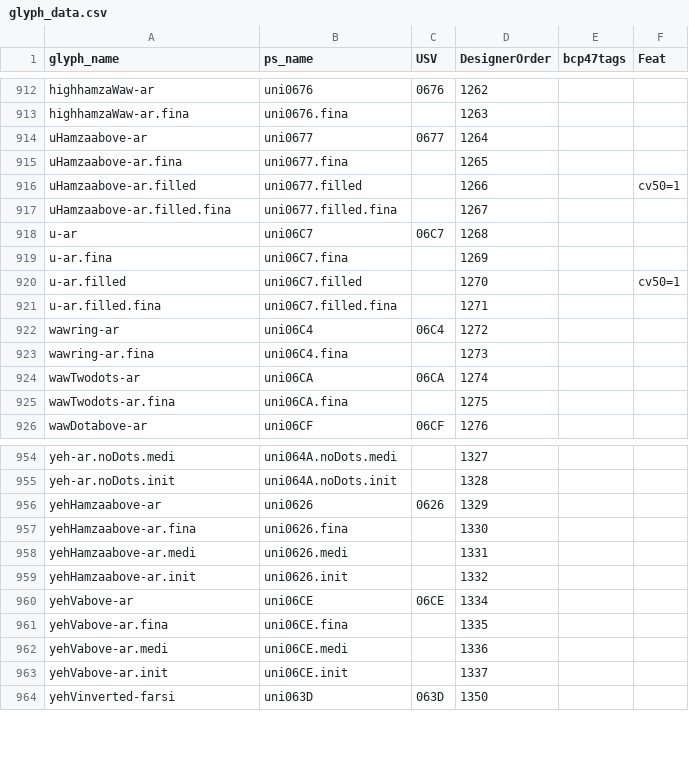
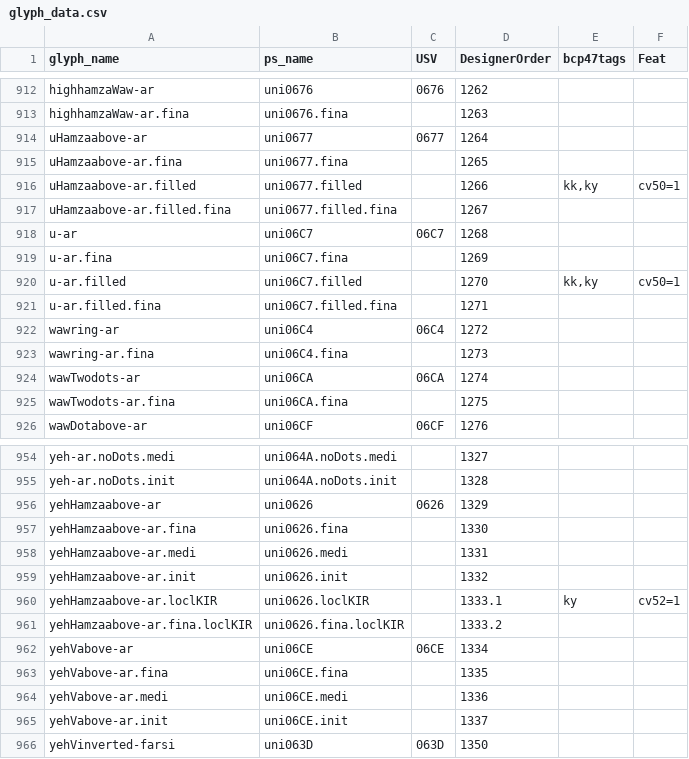
Before and after one commit to silnrsi/font-lateef, a CSV file: source/glyph_data.csv, drawn as a sheet; only a part is shown, gaps mark what is left out.

Commit message:
Added glyphs needed for Kyrgyz. Also, cv50 is needed for kyrgyz and kazakh language support. [nobuild]

```diff
--- a/source/glyph_data.csv
+++ b/source/glyph_data.csv
@@ -915,3 +915,3 @@ uHamzaabove-ar,uni0677,0677,1264,,
 uHamzaabove-ar.fina,uni0677.fina,,1265,,
-uHamzaabove-ar.filled,uni0677.filled,,1266,,cv50=1
+uHamzaabove-ar.filled,uni0677.filled,,1266,"kk,ky",cv50=1
 uHamzaabove-ar.filled.fina,uni0677.filled.fina,,1267,,
@@ -919,3 +919,3 @@ u-ar,uni06C7,06C7,1268,,
 u-ar.fina,uni06C7.fina,,1269,,
-u-ar.filled,uni06C7.filled,,1270,,cv50=1
+u-ar.filled,uni06C7.filled,,1270,"kk,ky",cv50=1
 u-ar.filled.fina,uni06C7.filled.fina,,1271,,
@@ -959,2 +959,4 @@ yehHamzaabove-ar.medi,uni0626.medi,,1331,,
 yehHamzaabove-ar.init,uni0626.init,,1332,,
+yehHamzaabove-ar.loclKIR,uni0626.loclKIR,,1333.1,ky,cv52=1
+yehHamzaabove-ar.fina.loclKIR,uni0626.fina.loclKIR,,1333.2,,
 yehVabove-ar,uni06CE,06CE,1334,,
```
